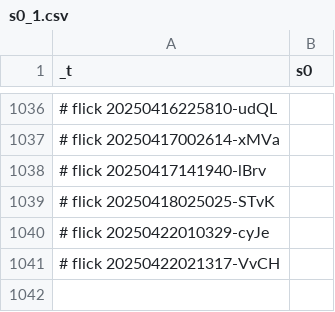
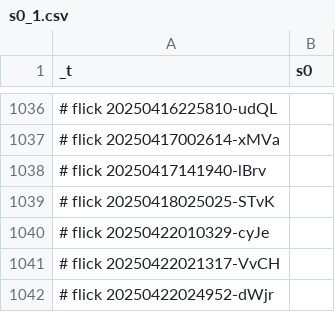
Before and after one commit to abikesa/diagnosis, a CSV file: kitabo/ensi/nis/App/assets/csv/s0_1.csv, drawn as a sheet; only a part is shown, gaps mark what is left out.

Commit message:
kitabo/ensi/nis/App/assets/csv/s0_1.csv

```diff
--- a/kitabo/ensi/nis/App/assets/csv/s0_1.csv
+++ b/kitabo/ensi/nis/App/assets/csv/s0_1.csv
@@ -1041 +1041,2 @@ _t,s0
 # flick 20250422021317-VvCH
+# flick 20250422024952-dWjr
```
